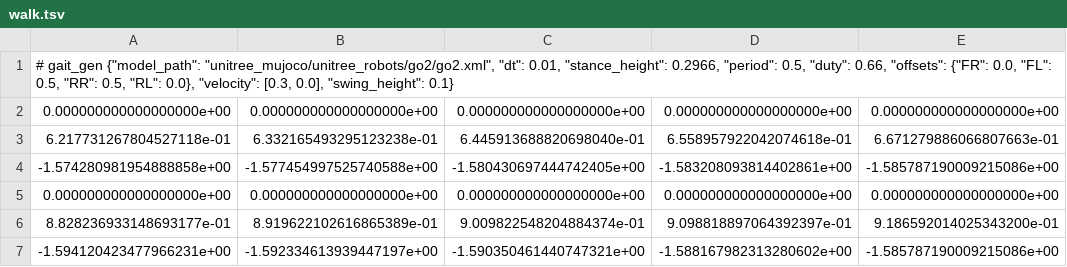
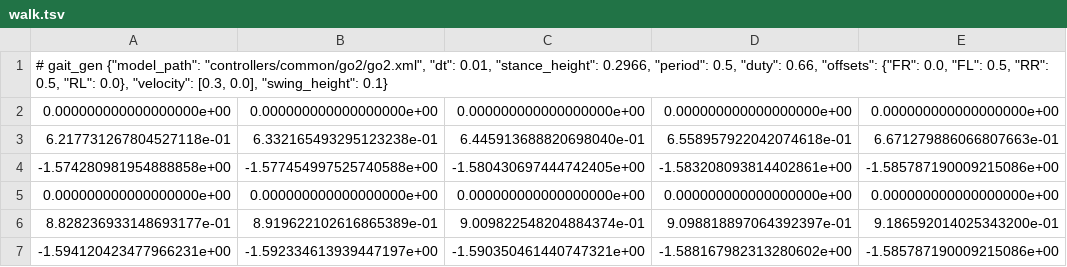
Before and after one commit to dylan813/muscle_mppi, a TSV file: gait_gen/gaits/walk.tsv, drawn as a sheet; only a part is shown; the diff names each change by its address in the sheet, - before the commit and + after, or states it on an @@ line.

```diff
--- a/gait_gen/gaits/walk.tsv
+++ b/gait_gen/gaits/walk.tsv
-A1: …gait_gen {"model_path": "unitree_mujoco/unitree_robots/go2/go2.xml", "dt": 0.01,…
+A1: …gait_gen {"model_path": "controllers/common/go2/go2.xml", "dt": 0.01,…
```
Also changed, not shown: gait_gen/gaits/in_place.tsv, 18 other files.
